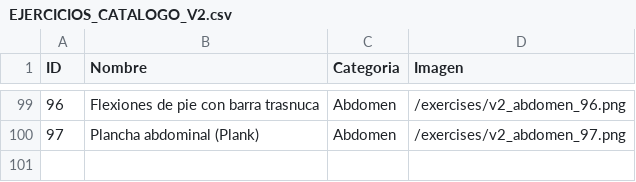
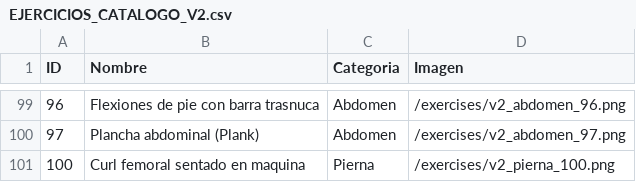
Before and after one commit to carlosrabadan059-cpu/Gym-tracker, a CSV file: EJERCICIOS_CATALOGO_V2.csv, drawn as a sheet; only a part is shown, gaps mark what is left out.

Commit message:
feat: update exercise ID 100 with new image and name

```diff
--- a/EJERCICIOS_CATALOGO_V2.csv
+++ b/EJERCICIOS_CATALOGO_V2.csv
@@ -100 +100,2 @@ ID;Nombre;Categoria;Imagen
 97;Plancha abdominal (Plank);Abdomen;/exercises/v2_abdomen_97.png
+100;Curl femoral sentado en maquina;Pierna;/exercises/v2_pierna_100.png
```
Also changed, not shown: 3 other files.
